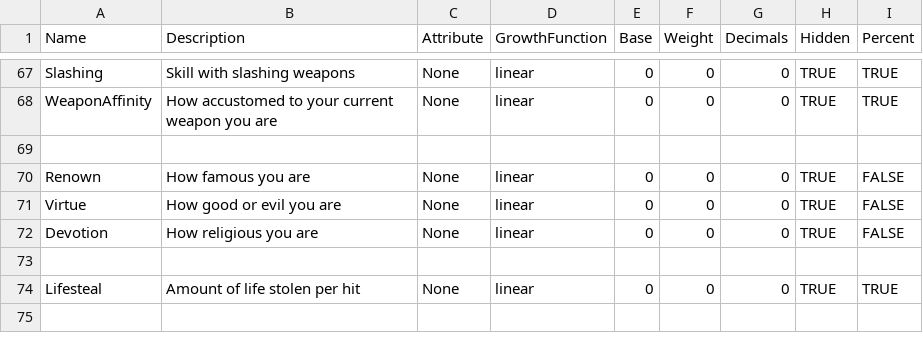
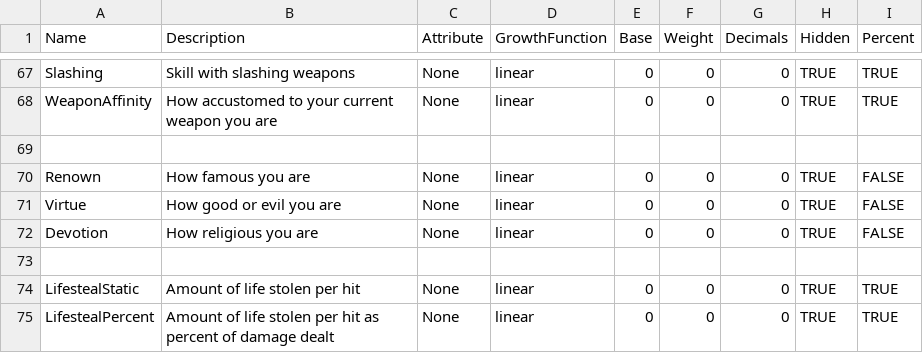
Before and after one commit to elthran/RPG-Game, a CSV file: abstraction_lv1/proficiencies.csv, drawn as a sheet; only a part is shown, gaps mark what is left out.

```diff
--- a/abstraction_lv1/proficiencies.csv
+++ b/abstraction_lv1/proficiencies.csv
@@ -73,2 +73,3 @@ Devotion,How religious you are,None,linear,0,0,0,TRUE,FALSE
 
-Lifesteal,Amount of life stolen per hit,None,linear,0,0,0,TRUE,TRUE
+LifestealStatic,Amount of life stolen per hit,None,linear,0,0,0,TRUE,TRUE
+LifestealPercent,Amount of life stolen per hit as percent of damage dealt,None,linear,0,0,0,TRUE,TRUE
```
Also changed, not shown: abstraction_lv1/abilities.csv, 4 other files.
